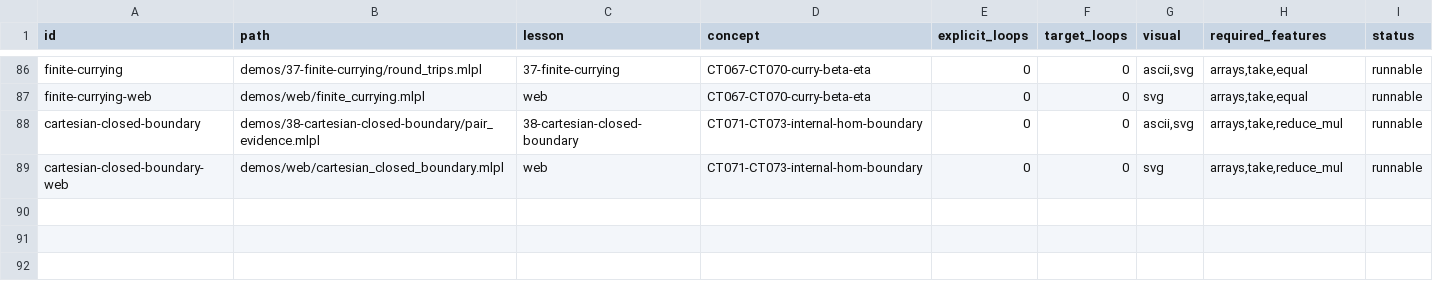
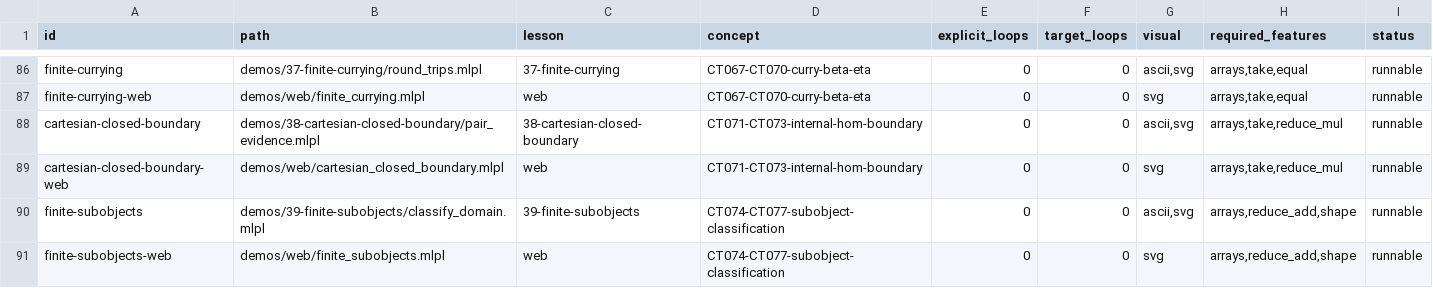
Before and after one commit to sw-ml-study/demo-category-theory, a TSV file: catalog/demos.tsv, drawn as a sheet; only a part is shown, gaps mark what is left out; the diff names each change by its address in the sheet, - before the commit and + after, or states it on an @@ line.

Commit message:
feat: classify finite subobjects
Implement CT074-CT076 by enumerating all four subobjects of a two-point set and checking characteristic maps into the two-valued truth object with a wrong-subset witness.

Implement CT077 as an explicit partial-map encoding whose stored output count matches its true domain positions, while documenting the absence of static mono and partial-function types.

Add Lesson 39 CLI/browser visual, tests, README, curricula, capability matrix, quality ledger, plan, and both research logs. Full gate passes with 39 demos and 56 tests.

```diff
--- a/catalog/demos.tsv
+++ b/catalog/demos.tsv
+row 90: finite-subobjects | demos/39-finite-subobjects/classify_domain.mlpl | 39-finite-subobjects | CT074-CT077-subobject-classification | 0 | 0 | ascii,svg | arrays,reduce_add,shape | runnable
+row 91: finite-subobjects-web | demos/web/finite_subobjects.mlpl | web | CT074-CT077-subobject-classification | 0 | 0 | svg | arrays,reduce_add,shape | runnable
```
Also changed, not shown: catalog/tests.tsv, docs/lesson-quality.tsv, 18 other files.
